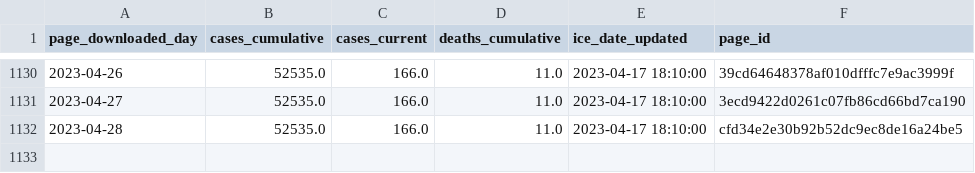
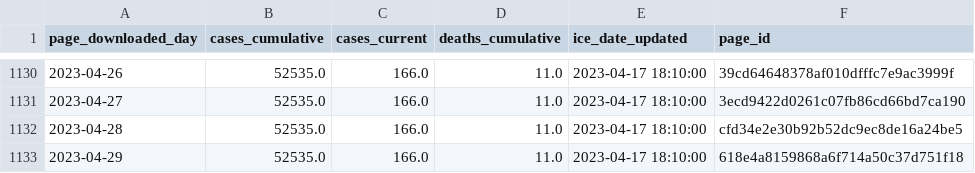
Before and after one commit to vera-institute/ice-detention-covid, a CSV file: data_daily/national_cases_daily.csv, drawn as a sheet; only a part is shown, gaps mark what is left out; the diff names each change by its address in the sheet, - before the commit and + after, or states it on an @@ line.

```diff
--- a/data_daily/national_cases_daily.csv
+++ b/data_daily/national_cases_daily.csv
+row 1133: 2023-04-29 | 52535.0 | 166.0 | 11.0 | 2023-04-17 18:10:00 | 618e4a8159868a6f714a50c37d751f18
```
Also changed, not shown: data_daily/national_population_daily.csv, data_daily/national_tests_daily.csv, 5 other files.
